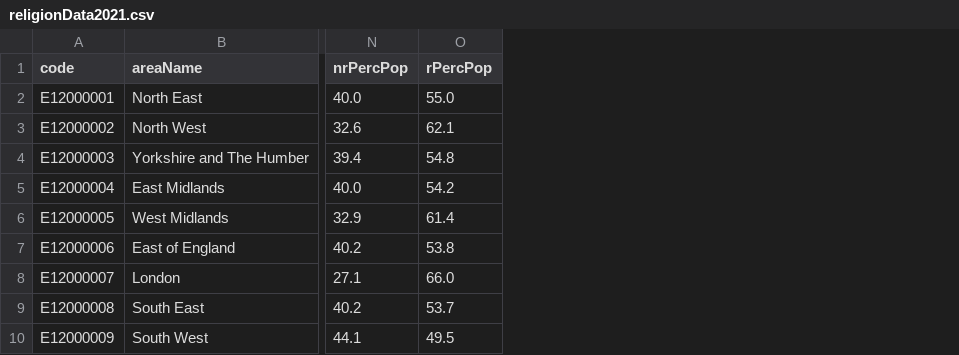
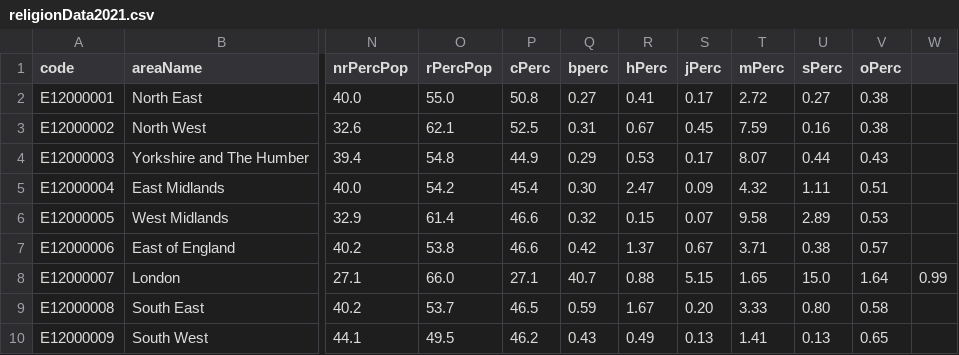
Before and after one commit to safaabdul/data, a CSV file: religionData2021.csv, drawn as a sheet; only a part is shown, gaps mark what is left out; the diff names each change by its address in the sheet, - before the commit and + after, or states it on an @@ line.

Commit message:
Update religionData2021.csv

```diff
--- a/religionData2021.csv
+++ b/religionData2021.csv
+column P (cPerc), rows 2-10: 50.8 | 52.5 | 44.9 | 45.4 | 46.6 | 46.6 | 27.1 | 46.5 | 46.2
+column Q (bperc), rows 2-10: 0.27 | 0.31 | 0.29 | 0.30 | 0.32 | 0.42 | 40.7 | 0.59 | 0.43
+column R (hPerc), rows 2-10: 0.41 | 0.67 | 0.53 | 2.47 | 0.15 | 1.37 | 0.88 | 1.67 | 0.49
+column S (jPerc), rows 2-10: 0.17 | 0.45 | 0.17 | 0.09 | 0.07 | 0.67 | 5.15 | 0.20 | 0.13
+column T (mPerc), rows 2-10: 2.72 | 7.59 | 8.07 | 4.32 | 9.58 | 3.71 | 1.65 | 3.33 | 1.41
+column U (sPerc), rows 2-10: 0.27 | 0.16 | 0.44 | 1.11 | 2.89 | 0.38 | 15.0 | 0.80 | 0.13
+column V (oPerc), rows 2-10: 0.38 | 0.38 | 0.43 | 0.51 | 0.53 | 0.57 | 1.64 | 0.58 | 0.65
+column W, row 8: 0.99
```
